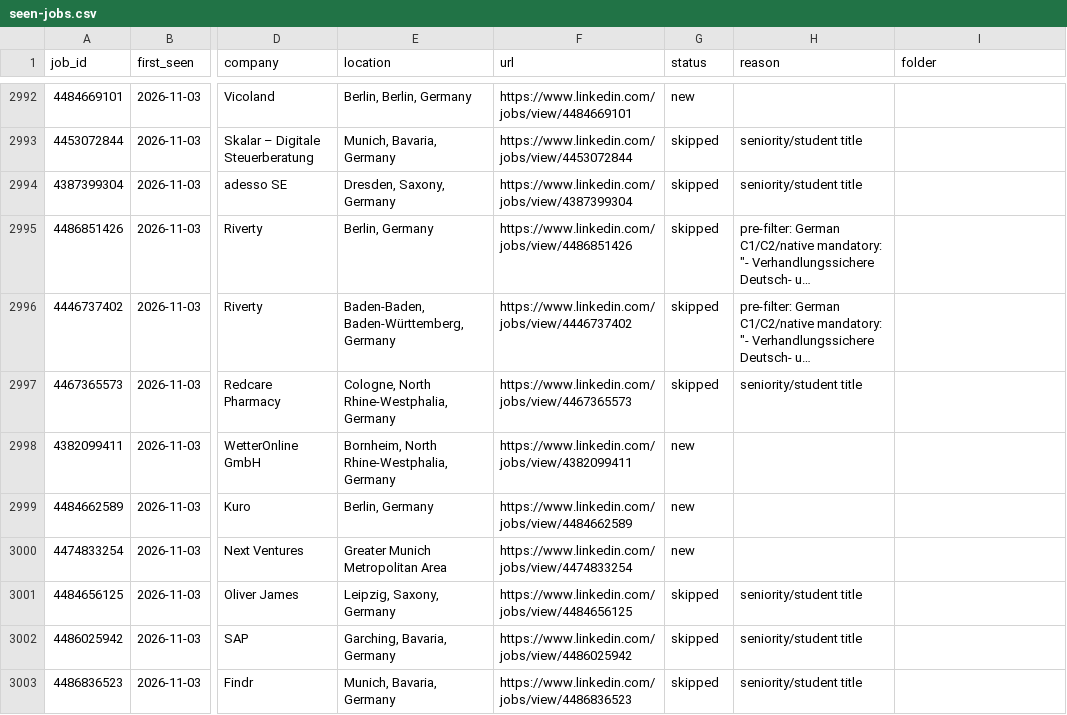
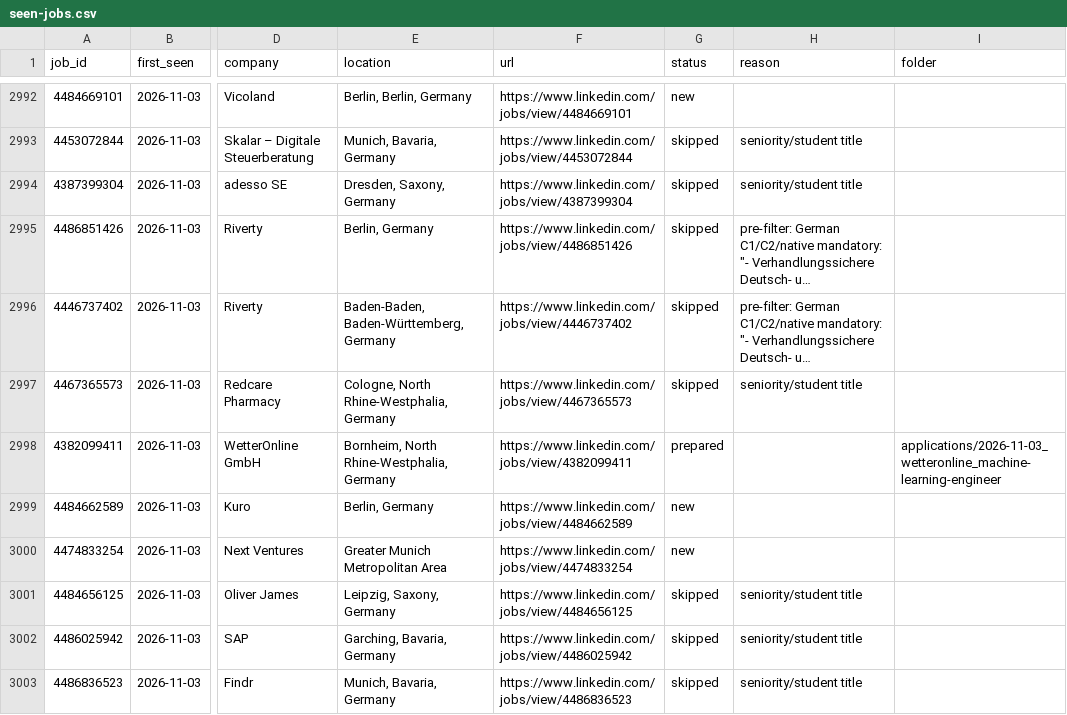
Before and after one commit to bhairapuchanduprasad/job-applications-app, a CSV file: data/scout/seen-jobs.csv, drawn as a sheet; only a part is shown, gaps mark what is left out; long unchanged cells end in …; the diff covers the shown part only; the diff names each change by its address in the sheet, - before the commit and + after, or states it on an @@ line.

```diff
--- a/data/scout/seen-jobs.csv
+++ b/data/scout/seen-jobs.csv
-G2998 (status): new
+G2998 (status): prepared
-I2998 (folder): (empty)
+I2998 (folder): applications/2026-11-03_wetteronline_machine-learning-engineer
```
Also changed, not shown: 6 edited cells elsewhere in this file, 10 other files.
